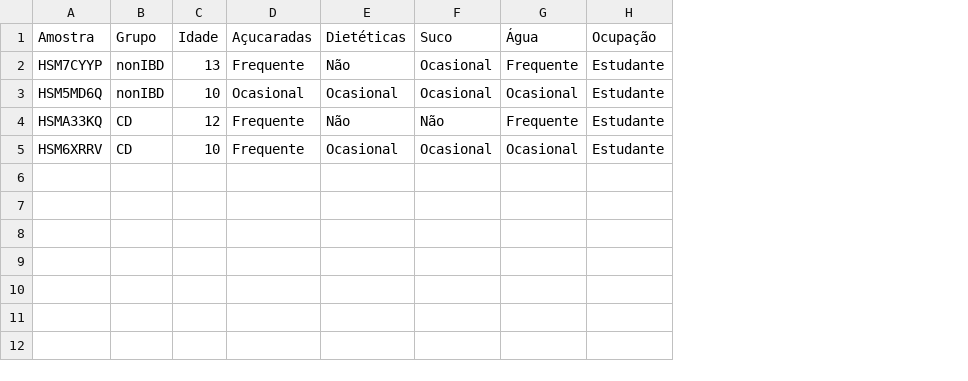
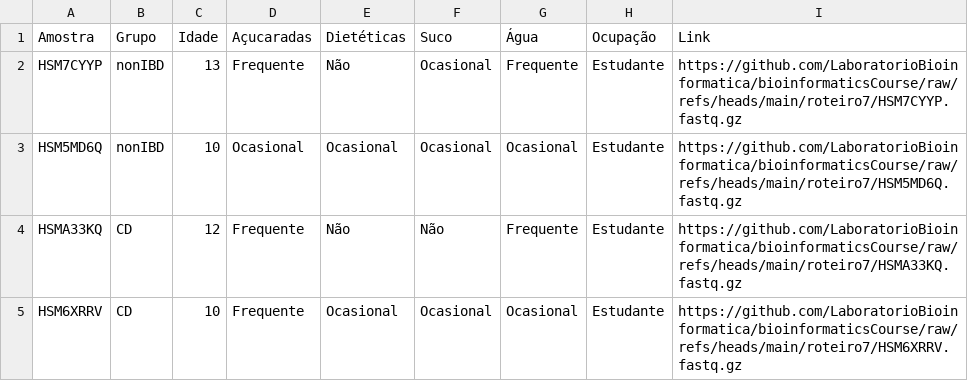
Before and after one commit to LaboratorioBioinformatica/bioinformaticsCourse, a TSV file: roteiro7/metadata.tsv, drawn as a sheet; the diff names each change by its address in the sheet, - before the commit and + after, or states it on an @@ line.

Commit message:
roteiro7 metadata links added

```diff
--- a/roteiro7/metadata.tsv
+++ b/roteiro7/metadata.tsv
+column I (Link), rows 2-5: https://github.com/LaboratorioBioinformatica/bioinformaticsCourse/raw/refs/heads/main/roteiro7/HSM7CYYP.fastq.gz | https://github.com/LaboratorioBioinformatica/bioinformaticsCourse/raw/refs/heads/main/roteiro7/HSM5MD6Q.fastq.gz | https://github.com/LaboratorioBioinformatica/bioinformaticsCourse/raw/refs/heads/main/roteiro7/HSMA33KQ.fastq.gz | https://github.com/LaboratorioBioinformatica/bioinformaticsCourse/raw/refs/heads/main/roteiro7/HSM6XRRV.fastq.gz
```
